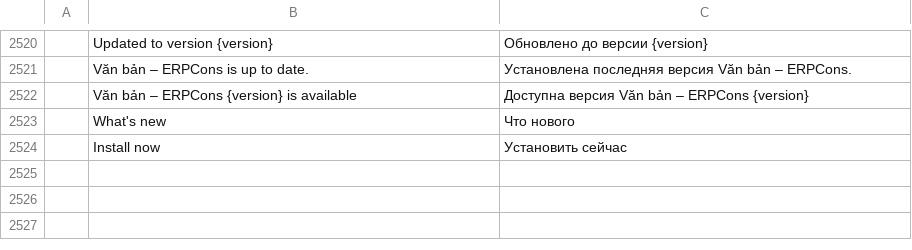
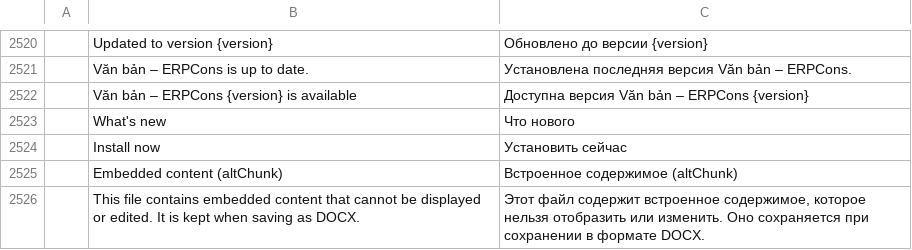
Before and after one commit to tuananhfr/wordcraft, a TSV file: crates/ui-egui/src/i18n/ru.tsv, drawn as a sheet; only a part is shown, gaps mark what is left out; the diff names each change by its address in the sheet, - before the commit and + after, or states it on an @@ line.

Commit message:
Preserve DOCX altChunk content and warn before losing it (WORD-01)
w:altChunk blocks were dropped on read, so saving lost their content silently.
They are now kept as opaque data on the following paragraph (or the previous one at
the end of a container), written back with byte-identical parts, fresh relationships
and content types, carried across paragraph merges, announced on open, and listed by
the loss warning when saving to formats that cannot hold them.

```diff
--- a/crates/ui-egui/src/i18n/ru.tsv
+++ b/crates/ui-egui/src/i18n/ru.tsv
+row 2525:  | Embedded content (altChunk) | Встроенное содержимое (altChunk)
+row 2526:  | This file contains embedded content that cannot be displayed or edited. It is kept when saving as DOCX. | Этот файл содержит встроенное содержимое, которое нельзя отобразить или изменить. Оно сохраняется при сохранении в формате DOCX.
```
Also changed, not shown: crates/ui-egui/src/i18n/bg.tsv, crates/ui-egui/src/i18n/ja.tsv, 29 other files.
